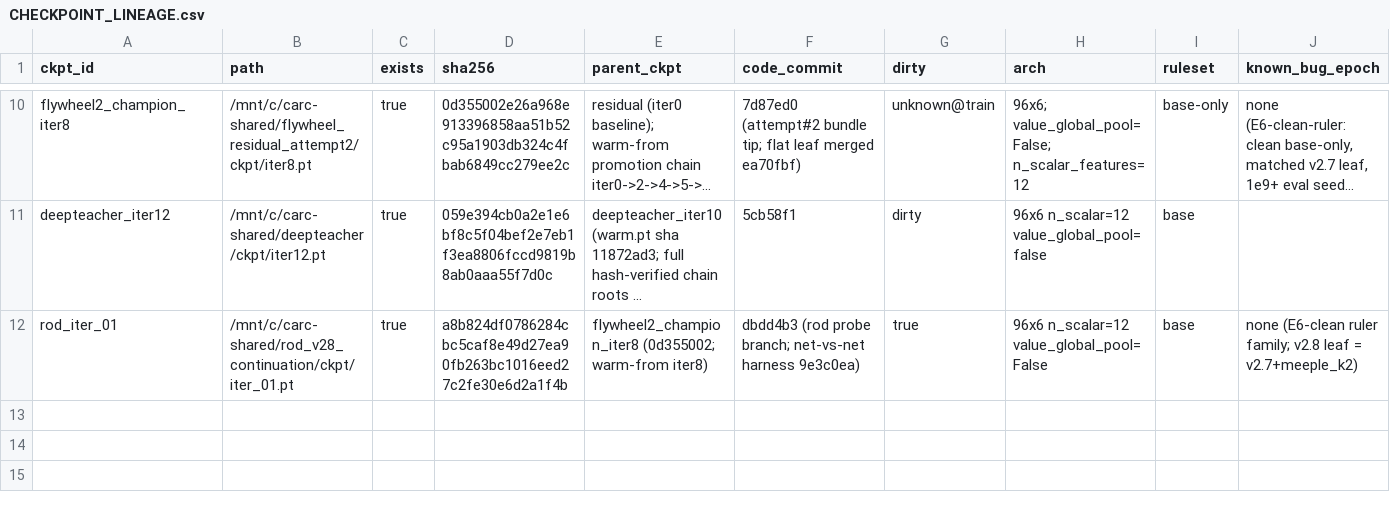
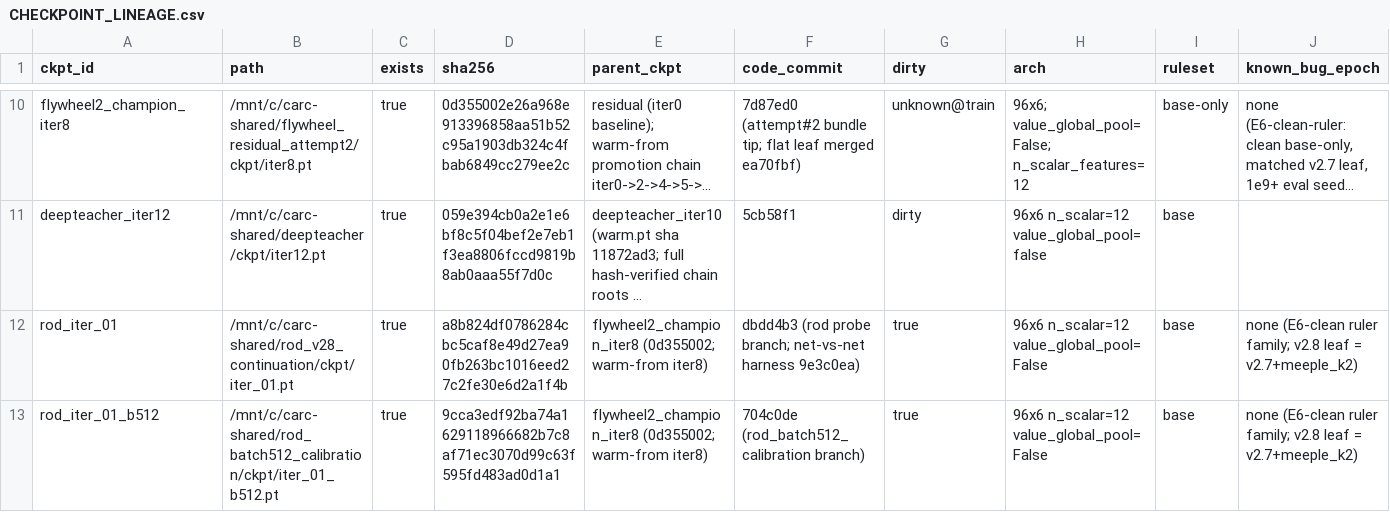
Before and after one commit to dentaljosh/carcassone, a CSV file: governance/CHECKPOINT_LINEAGE.csv, drawn as a sheet; only a part is shown, gaps mark what is left out; long unchanged cells end in …; rows hold the shown columns only; the diff names each change by its address in the sheet, - before the commit and + after, or states it on an @@ line.

```diff
--- a/governance/CHECKPOINT_LINEAGE.csv
+++ b/governance/CHECKPOINT_LINEAGE.csv
+row 13: rod_iter_01_b512 | /mnt/c/carc-shared/rod_batch512_calibration/ckpt/iter_01_b512.pt | true | 9cca3edf92ba74a1629118966682b7c8af71ec3070d99c63f595fd483ad0d1a1 | flywheel2_champion_iter8 (0d355002; warm-from iter8) | 704c0de (rod_batch512_calibration branch) | true | 96x6 n_scalar=12 value_global_pool=False | base | none (E6-clean ruler family; v2.8 leaf = v2.7+meeple_k2)
```
Also changed, not shown: experiments/results.csv, 5 other files.
